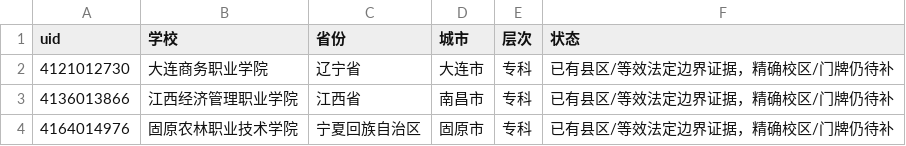
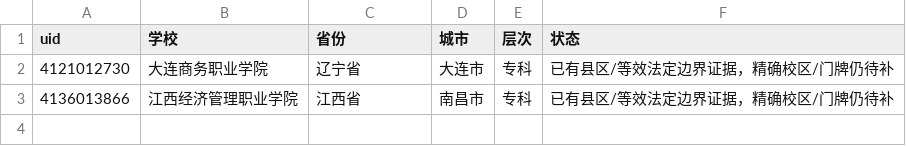
Before and after one commit to ProfessorZhi/china-university-atlas, a CSV file: reports/campus-record-gaps.csv, drawn as a sheet.

```diff
--- a/reports/campus-record-gaps.csv
+++ b/reports/campus-record-gaps.csv
@@ -3,2 +3 @@
 4136013866,江西经济管理职业学院,江西省,南昌市,专科,已有县区/等效法定边界证据，精确校区/门牌仍待补
-4164014976,固原农林职业技术学院,宁夏回族自治区,固原市,专科,已有县区/等效法定边界证据，精确校区/门牌仍待补
```
Also changed, not shown: reports/district-evidence-only-schools.csv, reports/province-coverage.csv, 4 other files.
